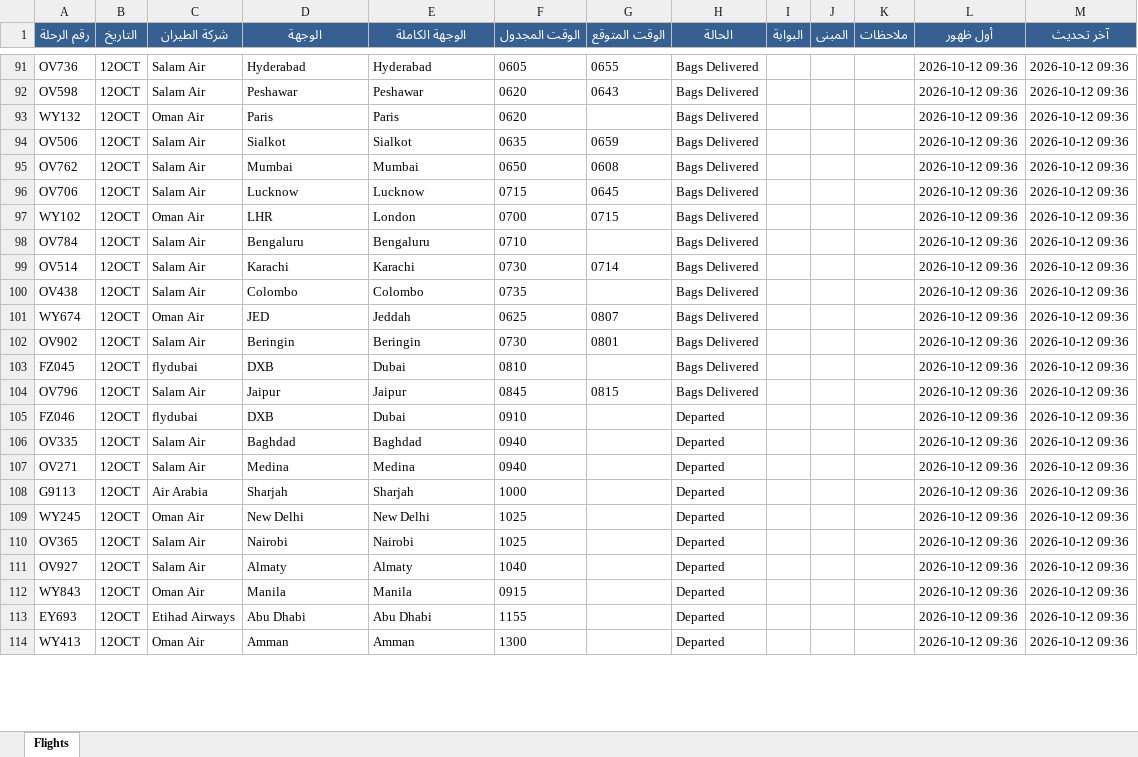
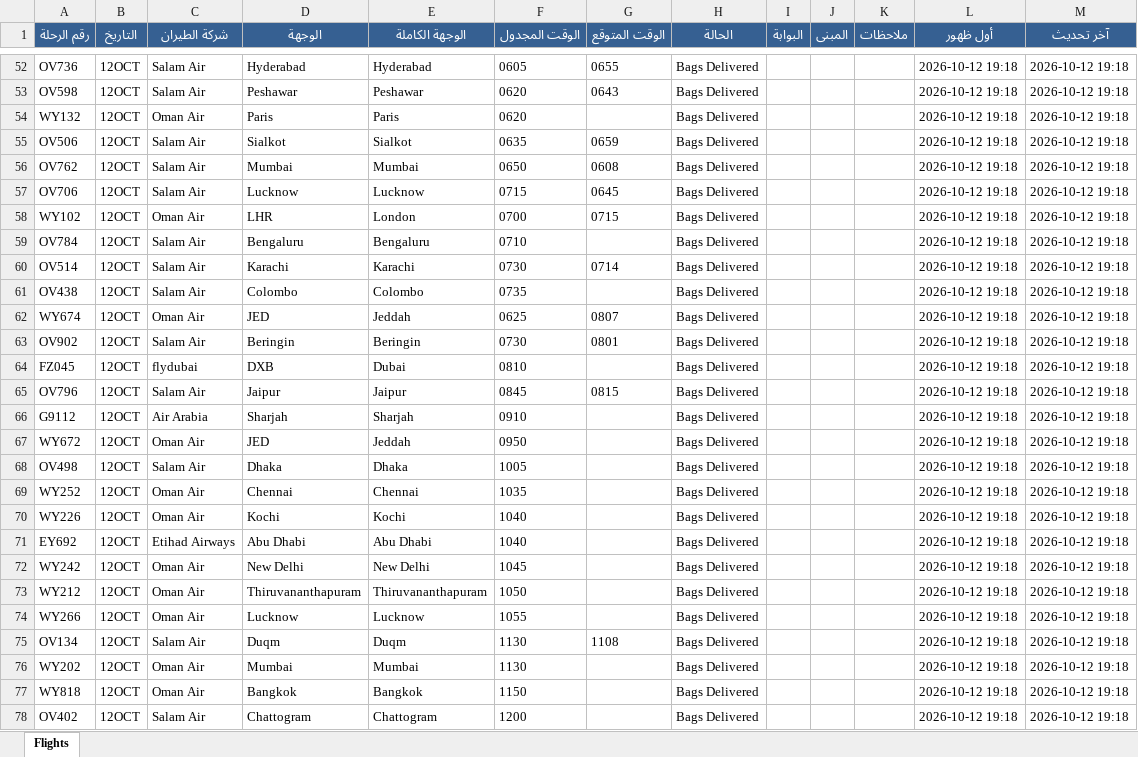
Before and after one commit to khalidsaif912/live-flights, an Excel workbook: flight_data/live_flights.xlsx, sheet Flights, drawn as a sheet; only a part is shown, gaps mark what is left out; values as stored, in another font and other column widths than the file's, no borders; removed rows and columns are numbered as before the commit, all else as after; the diff covers the shown part only; the diff names each change by its address in the sheet, - before the commit and + after, or states it on an @@ line.

```diff
--- a/flight_data/live_flights.xlsx (sheet Flights)
+++ b/flight_data/live_flights.xlsx (sheet Flights)
-L52:L65 (أول ظهور): 2026-10-12 09:36
+L52:L65 (أول ظهور): 2026-10-12 19:18
-M52:M65 (آخر تحديث): 2026-10-12 09:36
+M52:M65 (آخر تحديث): 2026-10-12 19:18
-row 105: FZ046 | 12OCT | flydubai | DXB | Dubai | 0910 |  | Departed |  |  |  | 2026-10-12 09:36 | 2026-10-12 09:36
-row 106: OV335 | 12OCT | Salam Air | Baghdad | Baghdad | 0940 |  | Departed |  |  |  | 2026-10-12 09:36 | 2026-10-12 09:36
-row 107: OV271 | 12OCT | Salam Air | Medina | Medina | 0940 |  | Departed |  |  |  | 2026-10-12 09:36 | 2026-10-12 09:36
-A66 (رقم الرحلة): G9113
+A66 (رقم الرحلة): G9112
-F66 (الوقت المجدول): 1000
+F66 (الوقت المجدول): 0910
-H66 (الحالة): Departed
+H66 (الحالة): Bags Delivered
-L66 (أول ظهور): 2026-10-12 09:36
+L66 (أول ظهور): 2026-10-12 19:18
-M66 (آخر تحديث): 2026-10-12 09:36
+M66 (آخر تحديث): 2026-10-12 19:18
-row 109: WY245 | 12OCT | Oman Air | New Delhi | New Delhi | 1025 |  | Departed |  |  |  | 2026-10-12 09:36 | 2026-10-12 09:36
-row 110: OV365 | 12OCT | Salam Air | Nairobi | Nairobi | 1025 |  | Departed |  |  |  | 2026-10-12 09:36 | 2026-10-12 09:36
-row 111: OV927 | 12OCT | Salam Air | Almaty | Almaty | 1040 |  | Departed |  |  |  | 2026-10-12 09:36 | 2026-10-12 09:36
-row 112: WY843 | 12OCT | Oman Air | Manila | Manila | 0915 |  | Departed |  |  |  | 2026-10-12 09:36 | 2026-10-12 09:36
+row 67: WY672 | 12OCT | Oman Air | JED | Jeddah | 0950 |  | Bags Delivered |  |  |  | 2026-10-12 19:18 | 2026-10-12 19:18
+row 68: OV498 | 12OCT | Salam Air | Dhaka | Dhaka | 1005 |  | Bags Delivered |  |  |  | 2026-10-12 19:18 | 2026-10-12 19:18
+row 69: WY252 | 12OCT | Oman Air | Chennai | Chennai | 1035 |  | Bags Delivered |  |  |  | 2026-10-12 19:18 | 2026-10-12 19:18
+row 70: WY226 | 12OCT | Oman Air | Kochi | Kochi | 1040 |  | Bags Delivered |  |  |  | 2026-10-12 19:18 | 2026-10-12 19:18
-A71 (رقم الرحلة): EY693
+A71 (رقم الرحلة): EY692
-F71 (الوقت المجدول): 1155
+F71 (الوقت المجدول): 1040
-H71 (الحالة): Departed
+H71 (الحالة): Bags Delivered
-L71 (أول ظهور): 2026-10-12 09:36
+L71 (أول ظهور): 2026-10-12 19:18
-M71 (آخر تحديث): 2026-10-12 09:36
+M71 (آخر تحديث): 2026-10-12 19:18
-row 114: WY413 | 12OCT | Oman Air | Amman | Amman | 1300 |  | Departed |  |  |  | 2026-10-12 09:36 | 2026-10-12 09:36
+row 72: WY242 | 12OCT | Oman Air | New Delhi | New Delhi | 1045 |  | Bags Delivered |  |  |  | 2026-10-12 19:18 | 2026-10-12 19:18
+row 73: WY212 | 12OCT | Oman Air | Thiruvananthapuram | Thiruvananthapuram | 1050 |  | Bags Delivered |  |  |  | 2026-10-12 19:18 | 2026-10-12 19:18
+row 74: WY266 | 12OCT | Oman Air | Lucknow | Lucknow | 1055 |  | Bags Delivered |  |  |  | 2026-10-12 19:18 | 2026-10-12 19:18
+row 75: OV134 | 12OCT | Salam Air | Duqm | Duqm | 1130 | 1108 | Bags Delivered |  |  |  | 2026-10-12 19:18 | 2026-10-12 19:18
+row 76: WY202 | 12OCT | Oman Air | Mumbai | Mumbai | 1130 |  | Bags Delivered |  |  |  | 2026-10-12 19:18 | 2026-10-12 19:18
+row 77: WY818 | 12OCT | Oman Air | Bangkok | Bangkok | 1150 |  | Bags Delivered |  |  |  | 2026-10-12 19:18 | 2026-10-12 19:18
+row 78: OV402 | 12OCT | Salam Air | Chattogram | Chattogram | 1200 |  | Bags Delivered |  |  |  | 2026-10-12 19:18 | 2026-10-12 19:18
```
Also changed, not shown: 63 added rows, 66 removed rows and 285 edited cells elsewhere in this sheet, 4 other files.
